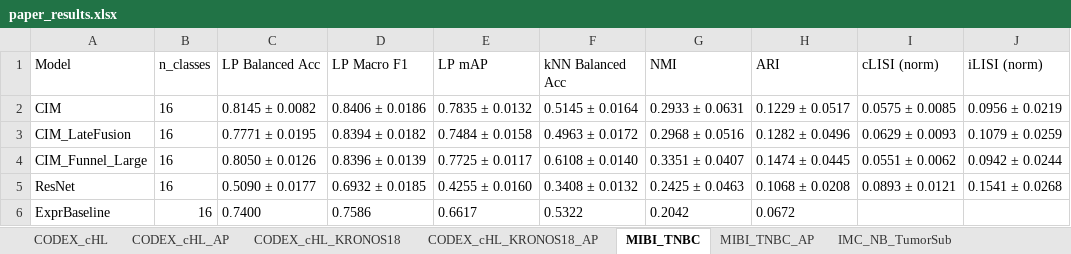
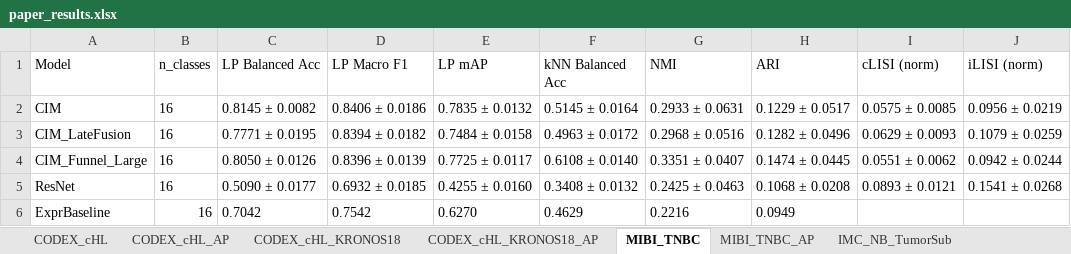
Before and after one commit to SimonBon/MCA, an Excel workbook: paper_results.xlsx, sheet MIBI_TNBC, drawn as a sheet; values as stored, in another font and other column widths than the file's, no borders; the diff names each change by its address in the sheet, - before the commit and + after, or states it on an @@ line.

```diff
--- a/paper_results.xlsx (sheet MIBI_TNBC)
+++ b/paper_results.xlsx (sheet MIBI_TNBC)
-C6 (LP Balanced Acc): 0.7400
+C6 (LP Balanced Acc): 0.7042
-D6 (LP Macro F1): 0.7586
+D6 (LP Macro F1): 0.7542
-E6 (LP mAP): 0.6617
+E6 (LP mAP): 0.6270
-F6 (kNN Balanced Acc): 0.5322
+F6 (kNN Balanced Acc): 0.4629
-G6 (NMI): 0.2042
+G6 (NMI): 0.2216
-H6 (ARI): 0.0672
+H6 (ARI): 0.0949
```
Also changed, not shown: sheet MIBI_TNBC_AP, sheet CODEX_cHL_KRONOS18, sheet IMC_NB_TumorSub, sheet CODEX_cHL_KRONOS18_AP, sheet IMC_NB_TumorSub_AP, 4 other files.
